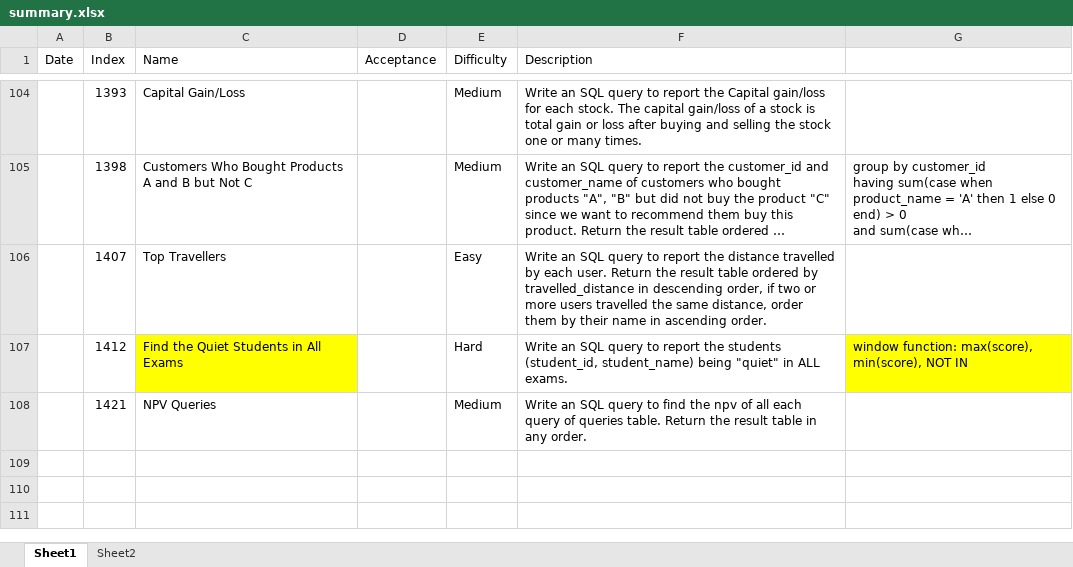
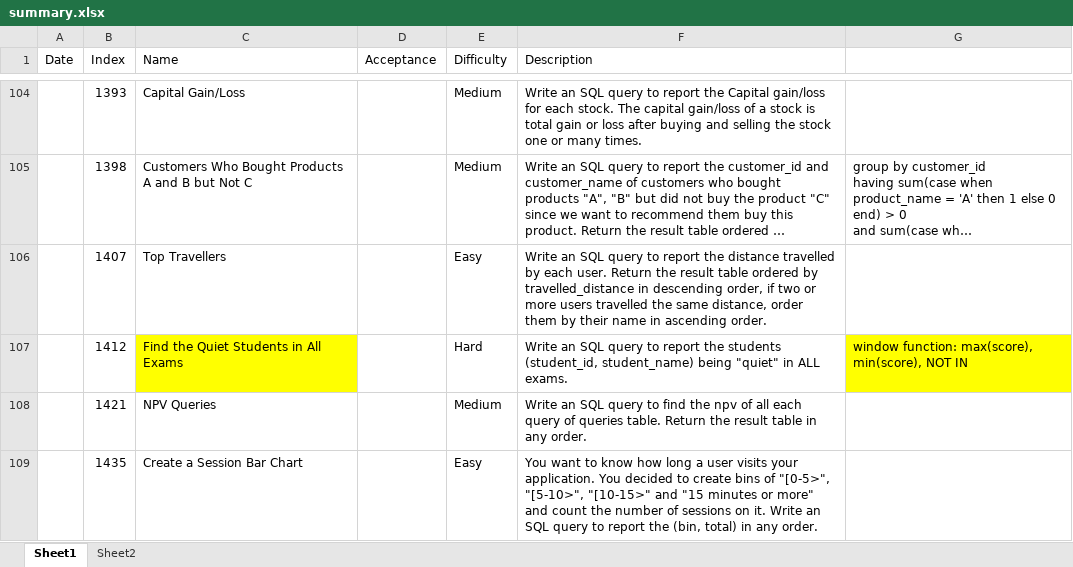
Before and after one commit to ellelang/MyLeetcode, an Excel workbook: database/summary.xlsx, sheet Sheet1, drawn as a sheet; only a part is shown, gaps mark what is left out; long unchanged cells end in …; values as stored, in another font and other column widths than the file's, no borders; the diff names each change by its address in the sheet, - before the commit and + after, or states it on an @@ line.

```diff
--- a/database/summary.xlsx (sheet Sheet1)
+++ b/database/summary.xlsx (sheet Sheet1)
+row 109:  | 1435 | Create a Session Bar Chart |  | Easy | You want to know how long a user visits your application. You decided to create bins of "[0-5>", "[5-10>", "[10-15>" and "15 minutes or more" and count the number of sessions on it. Write an SQL query to report the (bin, total) in any order.
```
Also changed, not shown: 5 other files.
